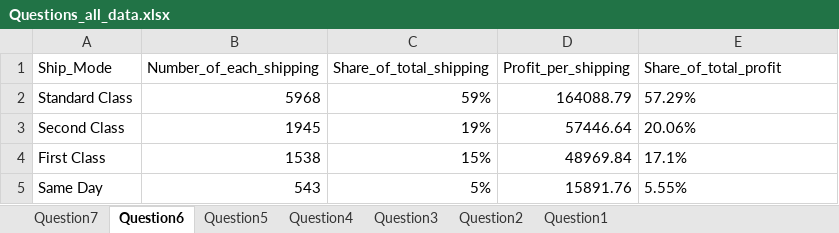
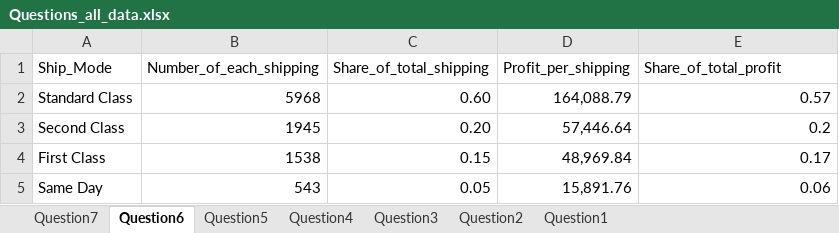
Before and after one commit to dstruna/SQL_data_analysis, an Excel workbook: Questions_all_data.xlsx, sheet Question6, drawn as a sheet; values as stored, in another font and other column widths than the file's, no borders; charts and pictures not drawn; the diff names each change by its address in the sheet, - before the commit and + after, or states it on an @@ line.

Commit message:
Add files via upload
Posodobljeni pdoatki na Q6

```diff
--- a/Questions_all_data.xlsx (sheet Question6)
+++ b/Questions_all_data.xlsx (sheet Question6)
-C2 (Share_of_total_shipping): 59%
+C2 (Share_of_total_shipping): 0.60
-D2 (Profit_per_shipping): 164088.79
+D2 (Profit_per_shipping): 164,088.79
-E2 (Share_of_total_profit): 57.29%
+E2 (Share_of_total_profit): 0.57
-E2:E3 alignment: left
+E2:E3 alignment: right
-C3 (Share_of_total_shipping): 19%
+C3 (Share_of_total_shipping): 0.20
-D3 (Profit_per_shipping): 57446.64
+D3 (Profit_per_shipping): 57,446.64
-E3 (Share_of_total_profit): 20.06%
+E3 (Share_of_total_profit): 0.2
-C4 (Share_of_total_shipping): 15%
+C4 (Share_of_total_shipping): 0.15
-D4 (Profit_per_shipping): 48969.84
+D4 (Profit_per_shipping): 48,969.84
-E4 (Share_of_total_profit): 17.1%
+E4 (Share_of_total_profit): 0.17
-C5 (Share_of_total_shipping): 5%
+C5 (Share_of_total_shipping): 0.05
-D5 (Profit_per_shipping): 15891.76
+D5 (Profit_per_shipping): 15,891.76
-E5 (Share_of_total_profit): 5.55%
+E5 (Share_of_total_profit): 0.06
-E5 alignment: left
+E5 alignment: right
```
Also changed, not shown: charts or pictures.
